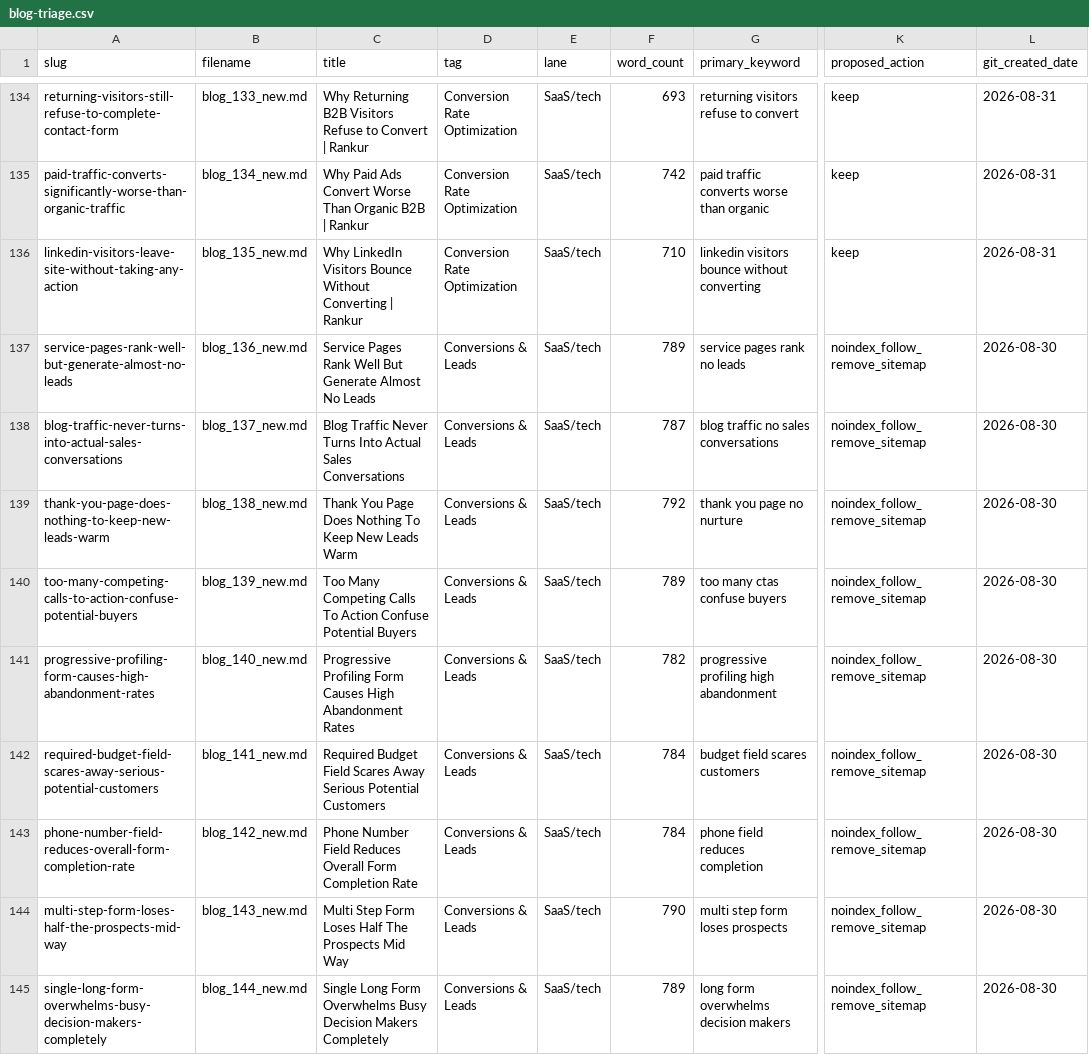
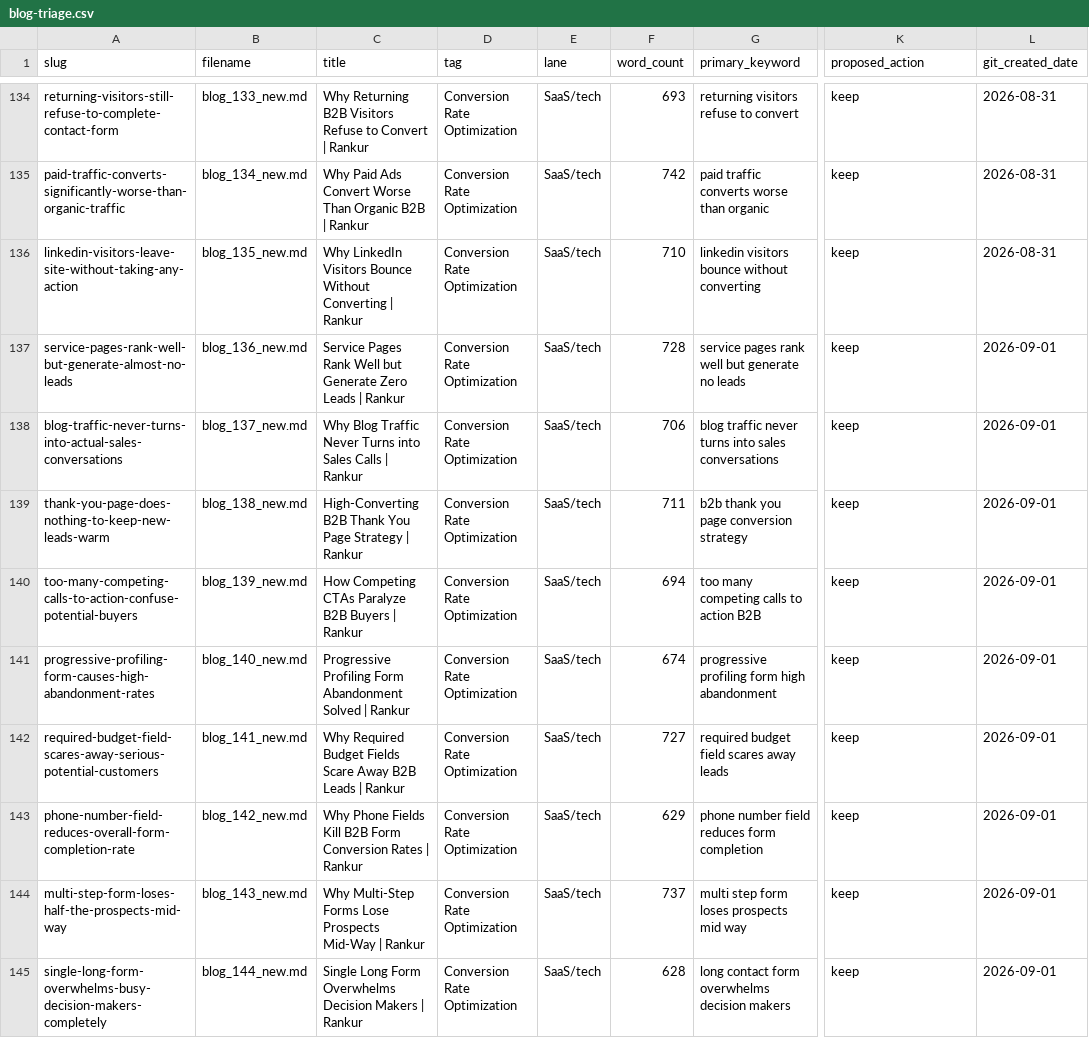
Before and after one commit to LEGENDARYLIGHTENING/rankme, a CSV file: audit/blog-triage.csv, drawn as a sheet; only a part is shown, gaps mark what is left out; the diff covers the shown part only; the diff names each change by its address in the sheet, - before the commit and + after, or states it on an @@ line.

Commit message:
feat(seo): complete Batch 15 of high-margin B2B masterclass pillars (162 total indexable pillars)

```diff
--- a/audit/blog-triage.csv
+++ b/audit/blog-triage.csv
-C137 (title): …Rank Well But Generate Almost No Leads
+C137 (title): …Rank Well but Generate Zero Leads | Rankur
-D137:D145 (tag): Conversions & Leads
+D137:D145 (tag): Conversion Rate Optimization
-F137 (word_count): 789
+F137 (word_count): 728
-G137 (primary_keyword): service pages rank no leads
+G137 (primary_keyword): service pages rank well but generate no leads
-K137:K145 (proposed_action): noindex_follow_remove_sitemap
+K137:K145 (proposed_action): keep
-L137:L145 (git_created_date): 2026-08-30
+L137:L145 (git_created_date): 2026-09-01
-C138 (title): Blog Traffic Never Turns Into Actual Sales Conversations
+C138 (title): Why Blog Traffic Never Turns into Sales Calls | Rankur
-F138 (word_count): 787
+F138 (word_count): 706
-G138 (primary_keyword): blog traffic no sales conversations
+G138 (primary_keyword): blog traffic never turns into sales conversations
-C139 (title): Thank You Page Does Nothing To Keep New Leads Warm
+C139 (title): High-Converting B2B Thank You Page Strategy | Rankur
-F139 (word_count): 792
+F139 (word_count): 711
-G139 (primary_keyword): thank you page no nurture
+G139 (primary_keyword): b2b thank you page conversion strategy
-C140 (title): Too Many Competing Calls To Action Confuse Potential Buyers
+C140 (title): How Competing CTAs Paralyze B2B Buyers | Rankur
-F140 (word_count): 789
+F140 (word_count): 694
-G140 (primary_keyword): too many ctas confuse buyers
+G140 (primary_keyword): too many competing calls to action B2B
-C141 (title): …Profiling Form Causes High Abandonment Rates
+C141 (title): …Profiling Form Abandonment Solved | Rankur
-F141 (word_count): 782
+F141 (word_count): 674
-G141 (primary_keyword): progressive profiling high abandonment
+G141 (primary_keyword): progressive profiling form high abandonment
-C142 (title): Required Budget Field Scares Away Serious Potential Customers
+C142 (title): Why Required Budget Fields Scare Away B2B Leads | Rankur
-F142 (word_count): 784
+F142 (word_count): 727
-G142 (primary_keyword): budget field scares customers
+G142 (primary_keyword): required budget field scares away leads
-C143 (title): Phone Number Field Reduces Overall Form Completion Rate
+C143 (title): Why Phone Fields Kill B2B Form Conversion Rates | Rankur
-F143 (word_count): 784
+F143 (word_count): 629
-G143 (primary_keyword): phone field reduces completion
+G143 (primary_keyword): phone number field reduces form completion
-C144 (title): Multi Step Form Loses Half The Prospects Mid Way
+C144 (title): Why Multi-Step Forms Lose Prospects Mid-Way | Rankur
-F144 (word_count): 790
+F144 (word_count): 737
-G144 (primary_keyword): multi step form loses prospects
+G144 (primary_keyword): multi step form loses prospects mid way
-C145 (title): …Form Overwhelms Busy Decision Makers Completely
+C145 (title): …Form Overwhelms Decision Makers | Rankur
-F145 (word_count): 789
+F145 (word_count): 628
-G145 (primary_keyword): long form overwhelms decision makers
+G145 (primary_keyword): long contact form overwhelms decision makers
```
Also changed, not shown: 6 edited cells elsewhere in this file, 16 other files.
